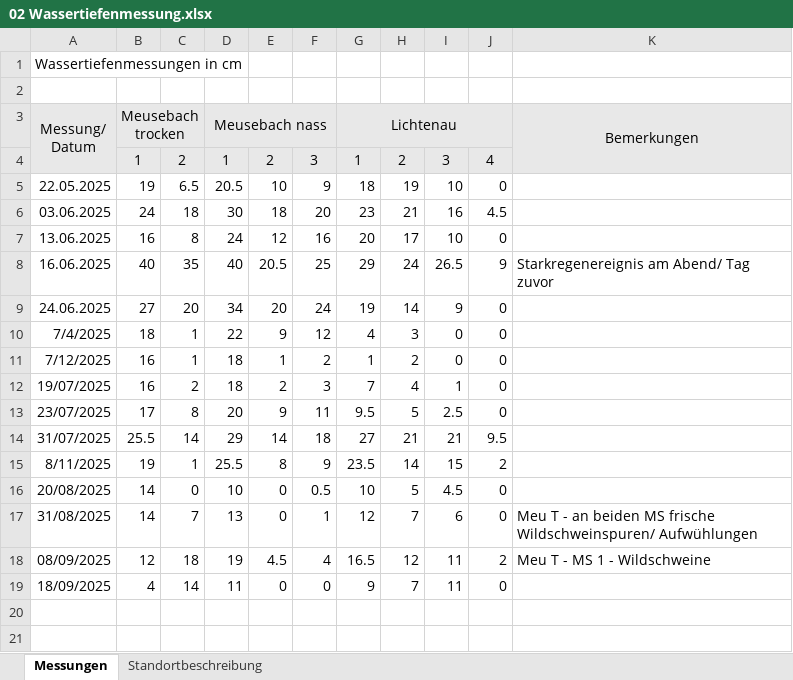
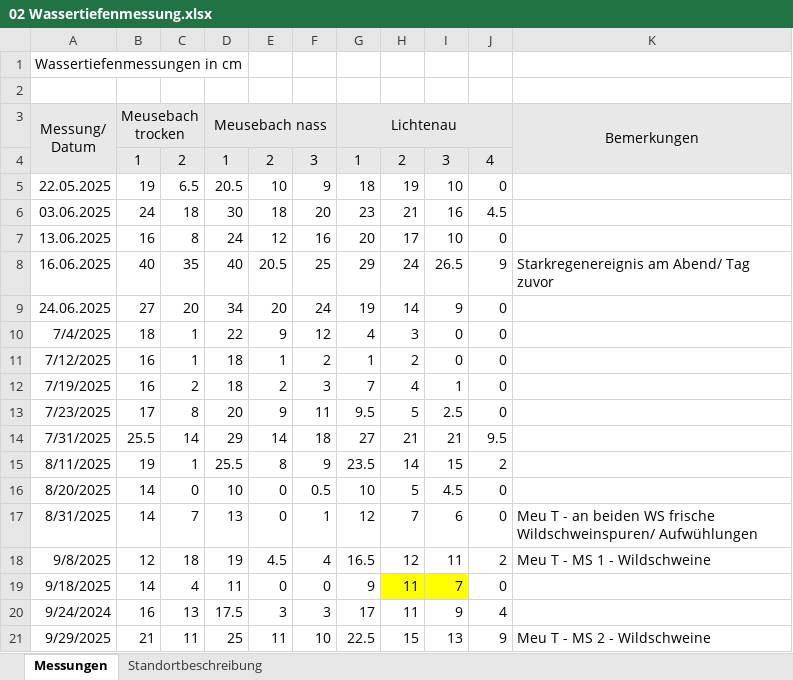
Before and after one commit to nellyvant/Moore-Lichtenau-Meusebach, an Excel workbook: Wasser/02 Wassertiefenmessung.xlsx, sheet Messungen, drawn as a sheet; values as stored, in another font and other column widths than the file's, no borders; the diff names each change by its address in the sheet, - before the commit and + after, or states it on an @@ line.

```diff
--- a/Wasser/02 Wassertiefenmessung.xlsx (sheet Messungen)
+++ b/Wasser/02 Wassertiefenmessung.xlsx (sheet Messungen)
-A12: 19/07/2025
+A12: 7/19/2025
-A13: 23/07/2025
+A13: 7/23/2025
-A14: 31/07/2025
+A14: 7/31/2025
-A16: 20/08/2025
+A16: 8/20/2025
-A17: 31/08/2025
+A17: 8/31/2025
-K17: …an beiden MS frische Wildschweinspuren/…
+K17: …an beiden WS frische Wildschweinspuren/…
-A18: 08/09/2025
+A18: 9/8/2025
-A19: 18/09/2025
+A19: 9/18/2025
-B19: 4
+B19: 14
-C19: 14
+C19: 4
-H19: 7
+H19: 11
-H19:I19 fill: none
+H19:I19 fill: #FFFF00
-I19: 11
+I19: 7
+row 20: 9/24/2024 | 16 | 13 | 17.5 | 3 | 3 | 17 | 11 | 9 | 4
+row 21: 9/29/2025 | 21 | 11 | 25 | 11 | 10 | 22.5 | 15 | 13 | 9 | Meu T - MS 2 - Wildschweine
```
Also changed, not shown: Wasser/05 Chemische Parameter.xlsx.
